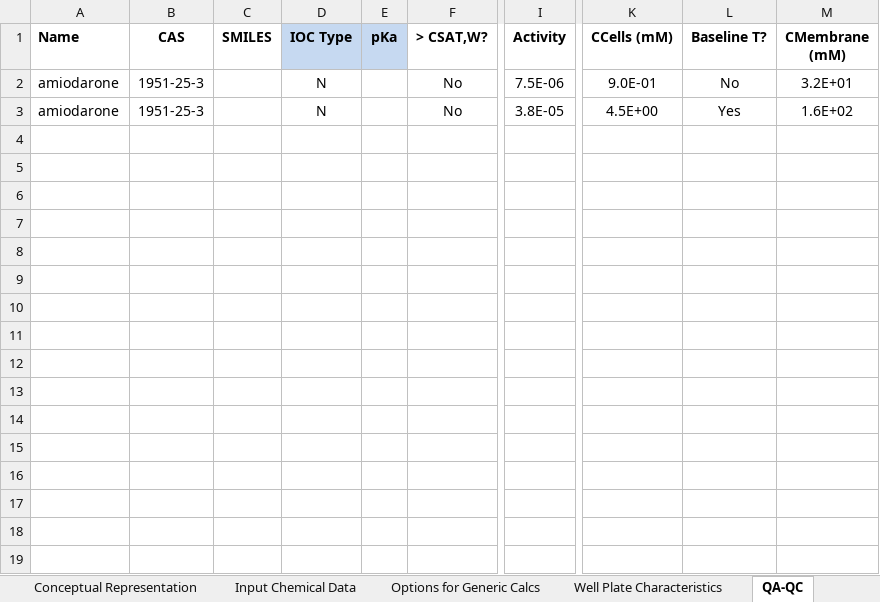
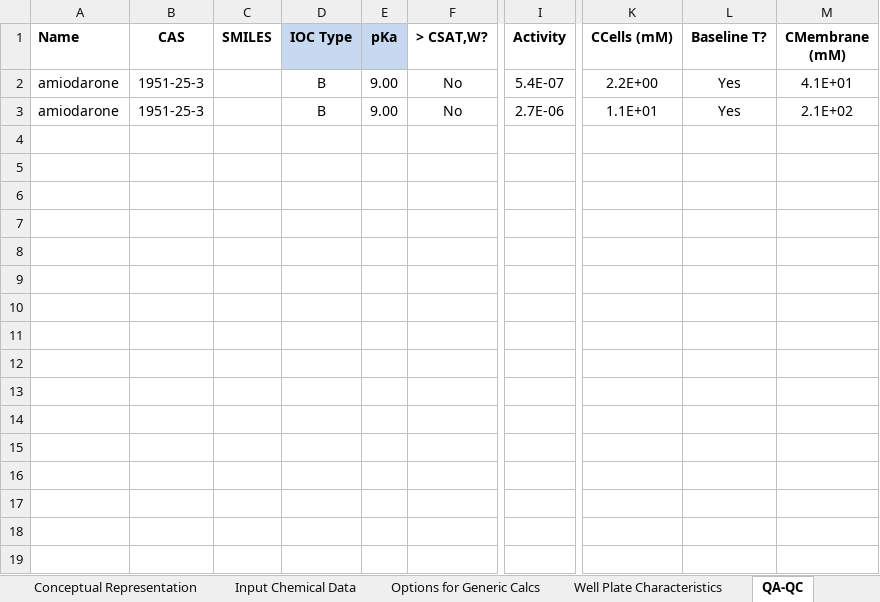
Before and after one commit to hsingchiehlin/Invitro_mass_balance_models, an Excel workbook: model performance comparison/Amount_Cell_Media/Pomponio 2015/Results/IV-MBM EQP v2.1 WEB 2024_HepaRG.xlsm, sheet QA-QC, drawn as a sheet; only a part is shown, gaps mark what is left out; values as stored, in another font and other column widths than the file's, no borders; the diff names each change by its address in the sheet, - before the commit and + after, or states it on an @@ line.

```diff
--- a/model performance comparison/Amount_Cell_Media/Pomponio 2015/Results/IV-MBM EQP v2.1 WEB 2024_HepaRG.xlsm (sheet QA-QC)
+++ b/model performance comparison/Amount_Cell_Media/Pomponio 2015/Results/IV-MBM EQP v2.1 WEB 2024_HepaRG.xlsm (sheet QA-QC)
-D2:D3 (IOC Type): N
+D2:D3 (IOC Type): B
-E2:E3 (pKa): (empty)
+E2:E3 (pKa): 9.00
-I2 (Activity): 7.5E-06
+I2 (Activity): 5.4E-07
-K2 (CCells (mM)): 9.0E-01
+K2 (CCells (mM)): 2.2E+00
-L2 (Baseline T?): No
+L2 (Baseline T?): Yes
-M2 (CMembrane (mM)): 3.2E+01
+M2 (CMembrane (mM)): 4.1E+01
-I3 (Activity): 3.8E-05
+I3 (Activity): 2.7E-06
-K3 (CCells (mM)): 4.5E+00
+K3 (CCells (mM)): 1.1E+01
-M3 (CMembrane (mM)): 1.6E+02
+M3 (CMembrane (mM)): 2.1E+02
```
Also changed, not shown: sheet IVIVE, sheet Concentrations, sheet Output - Partitioning, sheet Mass Fractions, sheet Mass Balance, sheet Input Chemical Data, charts or pictures, model performance comparison/Amount_Cell_Media/Pomponio 2015/Results/Fischer model_PHH.xlsx, model performance comparison/Amount_Cell_Media/Pomponio 2015/Results/Fischer model_PHH_HepaRG.xlsx, 3 other files.
